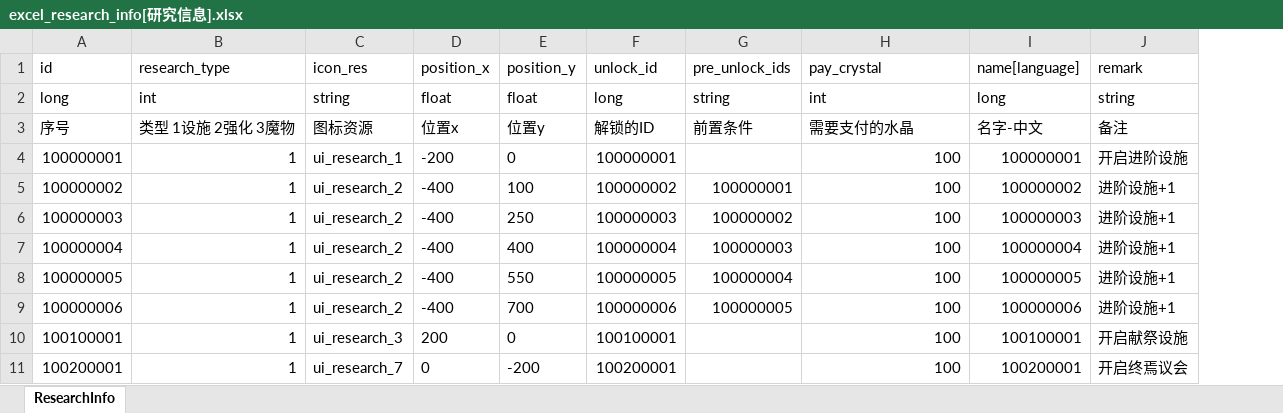
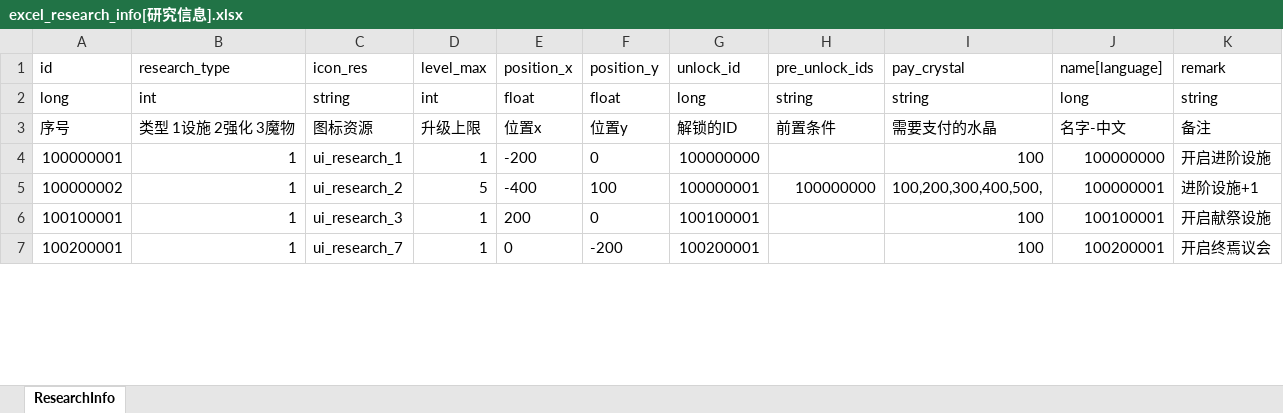
Before and after one commit to wobushiren79/DemonLordRoguelike, an Excel workbook: Demon Lord Roguelike/Assets/Data/Excel/excel_research_info[研究信息].xlsx, sheet ResearchInfo, drawn as a sheet; only a part is shown; values as stored, in another font and other column widths than the file's, no borders; removed rows and columns are numbered as before the commit, all else as after; the diff names each change by its address in the sheet, - before the commit and + after, or states it on an @@ line.

```diff
--- a/Demon Lord Roguelike/Assets/Data/Excel/excel_research_info[研究信息].xlsx (sheet ResearchInfo)
+++ b/Demon Lord Roguelike/Assets/Data/Excel/excel_research_info[研究信息].xlsx (sheet ResearchInfo)
+column D (level_max), rows 2-7: int | 升级上限 | 1 | 5 | 1 | 1
-I2 (pay_crystal): int
+I2 (pay_crystal): string
-G4 (unlock_id): 100000001
+G4 (unlock_id): 100000000
-J4 (name[language]): 100000001
+J4 (name[language]): 100000000
-G5 (unlock_id): 100000002
+G5 (unlock_id): 100000001
-H5 (pre_unlock_ids): 100000001
+H5 (pre_unlock_ids): 100000000
-I5 (pay_crystal): 100
+I5 (pay_crystal): 100,200,300,400,500,
-J5 (name[language]): 100000002
+J5 (name[language]): 100000001
-row 6: 100000003 | 1 | ui_research_2 | -400 | 250 | 100000003 | 100000002 | 100 | 100000003 | 进阶设施+1
-row 7: 100000004 | 1 | ui_research_2 | -400 | 400 | 100000004 | 100000003 | 100 | 100000004 | 进阶设施+1
-row 8: 100000005 | 1 | ui_research_2 | -400 | 550 | 100000005 | 100000004 | 100 | 100000005 | 进阶设施+1
-row 9: 100000006 | 1 | ui_research_2 | -400 | 700 | 100000006 | 100000005 | 100 | 100000006 | 进阶设施+1
```
Also changed, not shown: Demon Lord Roguelike/Assets/Data/Excel/excel_language[多语言_FrameWork].xlsx, Demon Lord Roguelike/Assets/Data/Excel/excel_ui_text[UI文本_FrameWork].xlsx, 27 other files.
